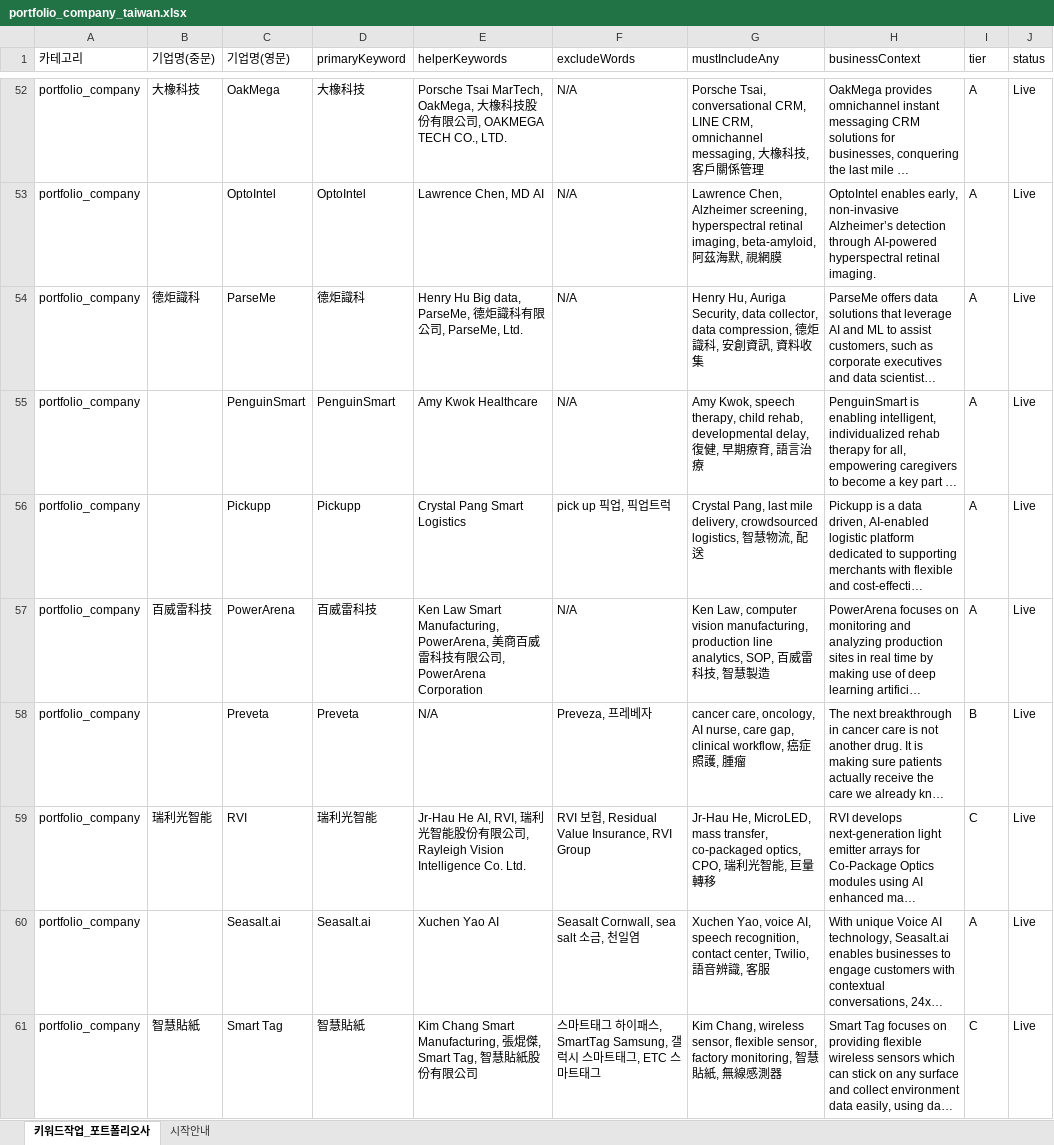
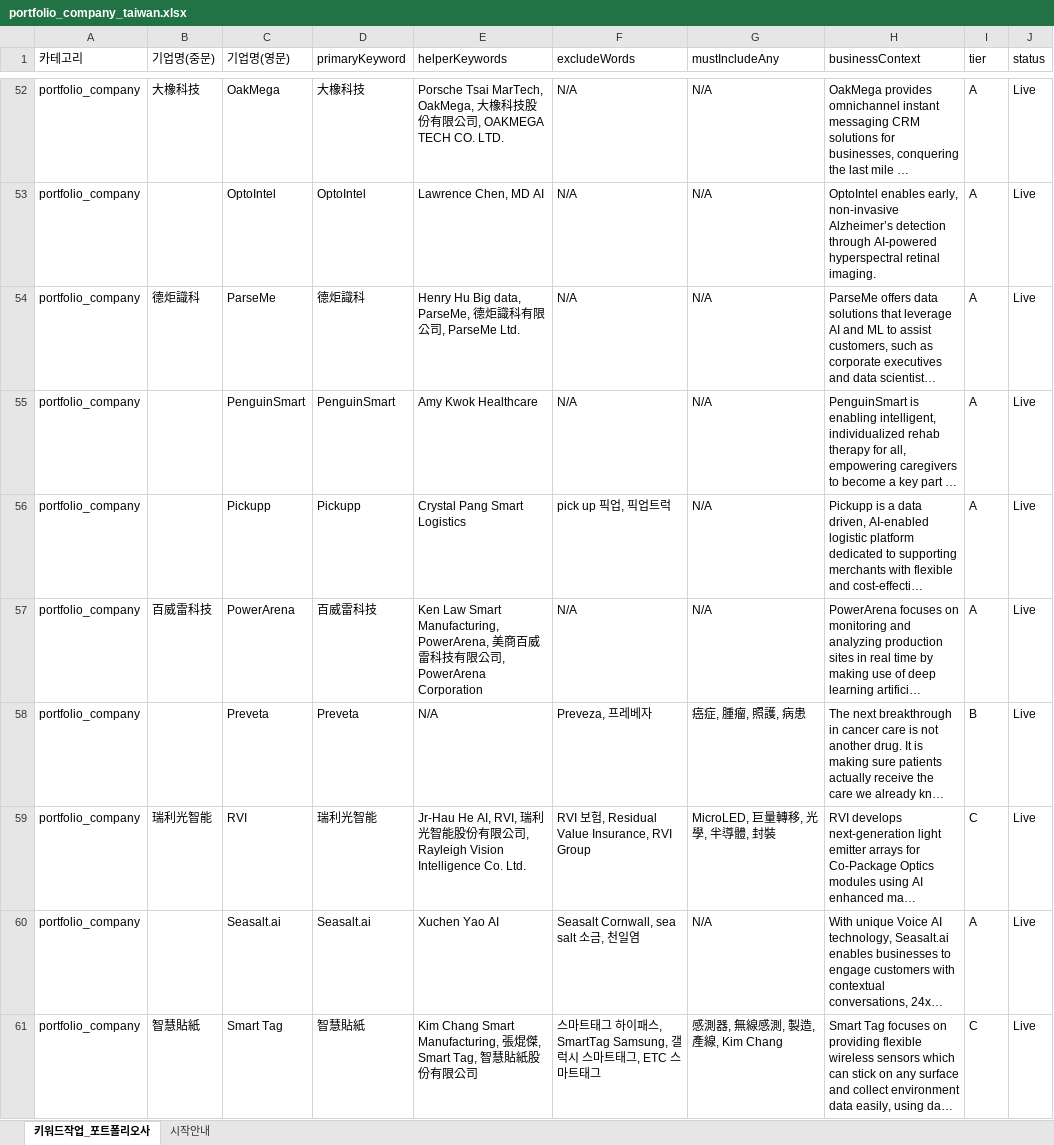
Before and after one commit to SparkLabs-kr/sparkscope, an Excel workbook: data/portfolio_company_taiwan.xlsx, sheet 키워드작업_포트폴리오사, drawn as a sheet; only a part is shown, gaps mark what is left out; long unchanged cells end in …; values as stored, in another font and other column widths than the file's, no borders; the diff covers the shown part only; the diff names each change by its address in the sheet, - before the commit and + after, or states it on an @@ line.

```diff
--- a/data/portfolio_company_taiwan.xlsx (sheet 키워드작업_포트폴리오사)
+++ b/data/portfolio_company_taiwan.xlsx (sheet 키워드작업_포트폴리오사)
-E52 (helperKeywords): …OAKMEGA TECH CO., LTD.
+E52 (helperKeywords): …OAKMEGA TECH CO. LTD.
-G52 (mustIncludeAny): Porsche Tsai, conversational CRM, LINE CRM, omnichannel messaging, 大橡科技, 客戶關係管理
+G52 (mustIncludeAny): N/A
-G53 (mustIncludeAny): Lawrence Chen, Alzheimer screening, hyperspectral retinal imaging, beta-amyloid, 阿茲海默, 視網膜
+G53 (mustIncludeAny): N/A
-E54 (helperKeywords): …司, ParseMe, Ltd.
+E54 (helperKeywords): …司, ParseMe Ltd.
-G54 (mustIncludeAny): Henry Hu, Auriga Security, data collector, data compression, 德炬識科, 安創資訊, 資料收集
+G54 (mustIncludeAny): N/A
-G55 (mustIncludeAny): Amy Kwok, speech therapy, child rehab, developmental delay, 復健, 早期療育, 語言治療
+G55 (mustIncludeAny): N/A
-G56 (mustIncludeAny): Crystal Pang, last mile delivery, crowdsourced logistics, 智慧物流, 配送
+G56 (mustIncludeAny): N/A
-G57 (mustIncludeAny): Ken Law, computer vision manufacturing, production line analytics, SOP, 百威雷科技, 智慧製造
+G57 (mustIncludeAny): N/A
-G58 (mustIncludeAny): cancer care, oncology, AI nurse, care gap, clinical workflow, 癌症照護, 腫瘤
+G58 (mustIncludeAny): 癌症, 腫瘤, 照護, 病患
-G59 (mustIncludeAny): Jr-Hau He, MicroLED, mass transfer, co-packaged optics, CPO, 瑞利光智能, 巨量轉移
+G59 (mustIncludeAny): MicroLED, 巨量轉移, 光學, 半導體, 封裝
-G60 (mustIncludeAny): Xuchen Yao, voice AI, speech recognition, contact center, Twilio, 語音辨識, 客服
+G60 (mustIncludeAny): N/A
-G61 (mustIncludeAny): Kim Chang, wireless sensor, flexible sensor, factory monitoring, 智慧貼紙, 無線感測器
+G61 (mustIncludeAny): 感測器, 無線感測, 製造, 產線, Kim Chang
```
Also changed, not shown: 71 edited cells elsewhere in this sheet, 1 other file.
